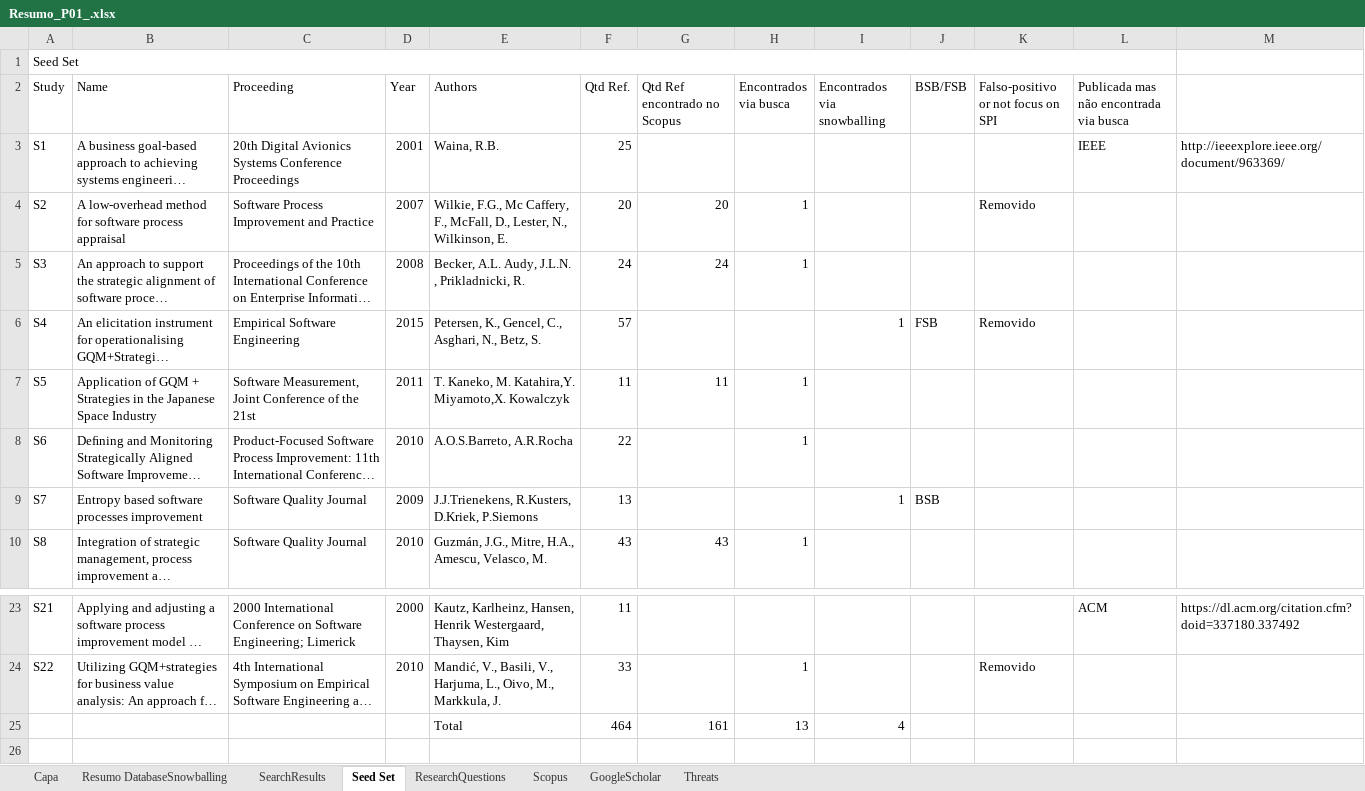
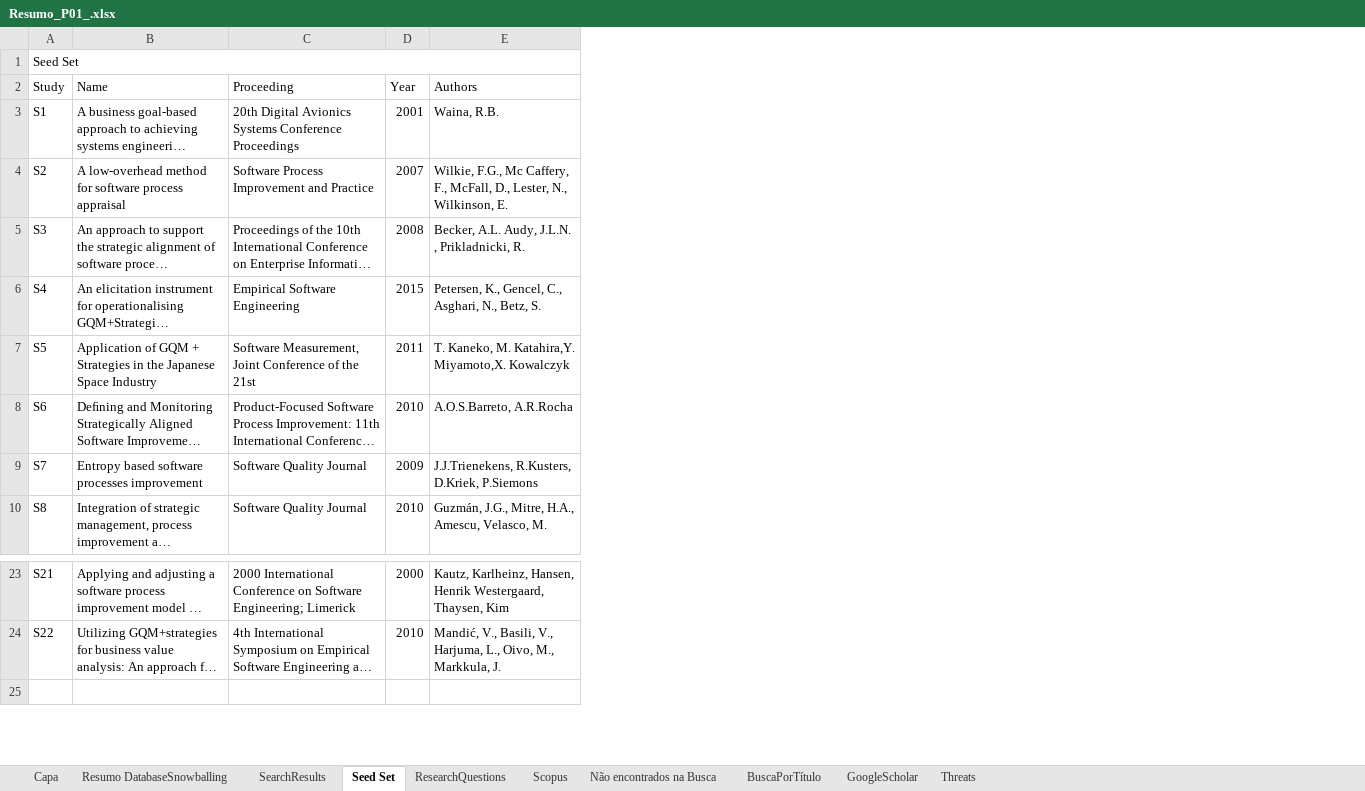
Before and after one commit to gems-uff/hybrid-strategies, an Excel workbook: Experiment01_Resumo/Resumo_P01_.xlsx, sheet Seed Set, drawn as a sheet; only a part is shown, gaps mark what is left out; long unchanged cells end in …; values as stored, in another font and other column widths than the file's, no cell formats; the diff names each change by its address in the sheet, - before the commit and + after, or states it on an @@ line.

```diff
--- a/Experiment01_Resumo/Resumo_P01_.xlsx (sheet Seed Set)
+++ b/Experiment01_Resumo/Resumo_P01_.xlsx (sheet Seed Set)
+sheet tab: Não encontrados na Busca
+sheet tab: BuscaPorTítulo
-column F (Qtd Ref.), rows 3-10: 25 | 20 | 24 | 57 | 11 | 22 | 13 | 43; rows 23-24: 11 | 33
-column G (Qtd Ref encontrado no Scopus), rows 4-10: 20 | 24 |  | 11 |  |  | 43
-column H (Encontrados via busca), rows 4-10: 1 | 1 |  | 1 | 1 |  | 1; row 24: 1
-column I (Encontrados via snowballing), rows 6-9: 1 |  |  | 1
-column J (BSB/FSB), rows 6-9: FSB |  |  | BSB
-column K, rows 2-6: Falso-positivo or not focus on SPI |  | Removido |  | Removido; row 24: Removido
-column L, rows 2-3: Publicada mas não encontrada via busca | IEEE; row 23: ACM
-column M, row 3: http://ieeexplore.ieee.org/document/963369/; row 23: https://dl.acm.org/citation.cfm?doid=337180.337492
-row 25:  |  |  |  | Total | 464 | 161 | 13 | 4
```
Also changed, not shown: sheet Scopus, sheet ResearchQuestions, sheet Threats, sheet SearchResults, cell formats, formulas that keep their value, charts or pictures, 23 other files.
